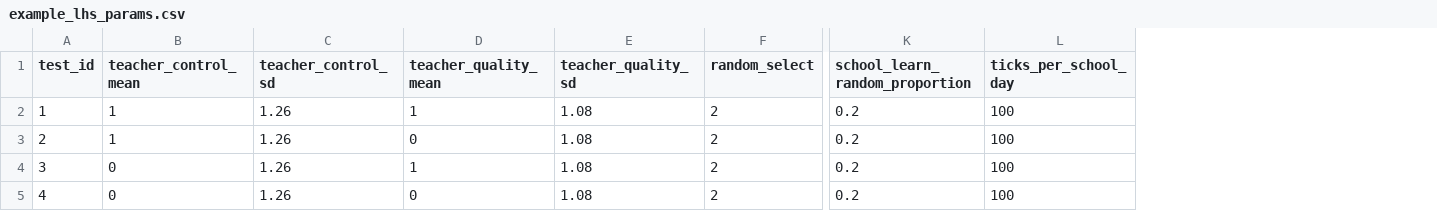
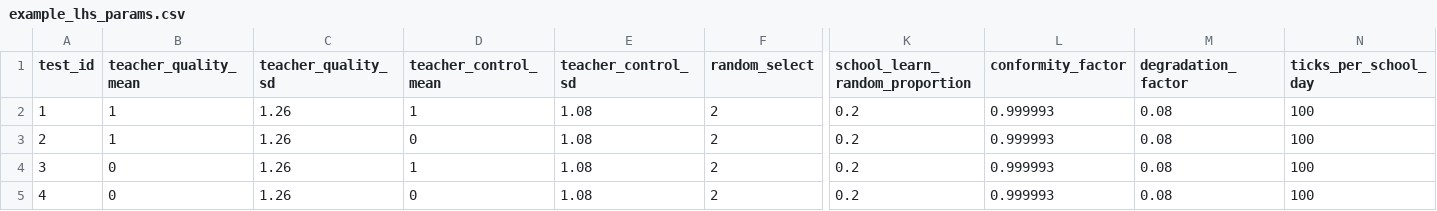
Before and after one commit to DurhamARC/classroom-abm, a CSV file: hamilton/parameter_input/example_lhs_params.csv, drawn as a sheet; only a part is shown, gaps mark what is left out; the diff names each change by its address in the sheet, - before the commit and + after, or states it on an @@ line.

Commit message:
Ensure example lhs params match actual output
 * Fixed example header to match order in ModelParamType
 * Added conformity and degradation factors to example
 * Modified lhs_sampling to output *nix line endings (so it matches example, and as this will be run on our non-Windows machines and on hamilton)
 * Added check that the lhs sampling output matches the example
 * Ensure order of default params matches ModelParamType

```diff
--- a/hamilton/parameter_input/example_lhs_params.csv
+++ b/hamilton/parameter_input/example_lhs_params.csv
+column L (conformity_factor), rows 2-5: all 0.999993
+column M (degradation_factor), rows 2-5: all 0.08
-B1: teacher_control_mean
+B1: teacher_quality_mean
-C1: teacher_control_sd
+C1: teacher_quality_sd
-D1: teacher_quality_mean
+D1: teacher_control_mean
-E1: teacher_quality_sd
+E1: teacher_control_sd
```
Also changed, not shown: 3 other files.
